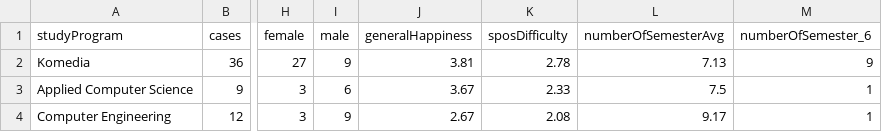
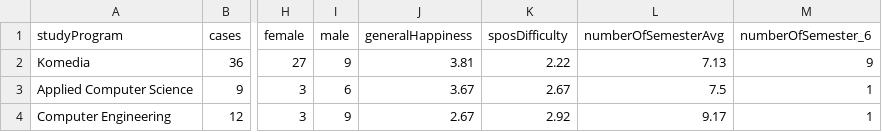
Before and after one commit to kaser041/InsightOut, a CSV file: static/Data.csv, drawn as a sheet; only a part is shown, gaps mark what is left out; the diff names each change by its address in the sheet, - before the commit and + after, or states it on an @@ line.

```diff
--- a/static/Data.csv
+++ b/static/Data.csv
-K2 (sposDifficulty): 2.78
+K2 (sposDifficulty): 2.22
-K3 (sposDifficulty): 2.33
+K3 (sposDifficulty): 2.67
-K4 (sposDifficulty): 2.08
+K4 (sposDifficulty): 2.92
```
Also changed, not shown: static/StudyProgramInformationISEComm.csv, static/StudyProgramInformationISESoft.csv, 8 other files.
